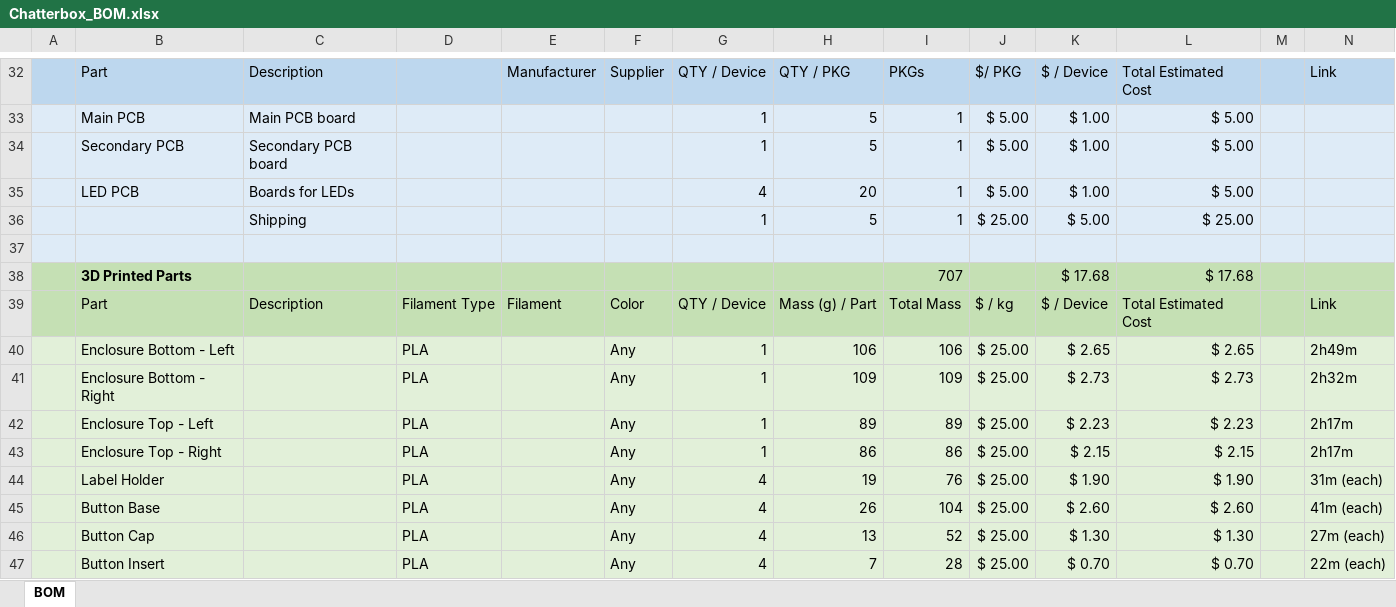
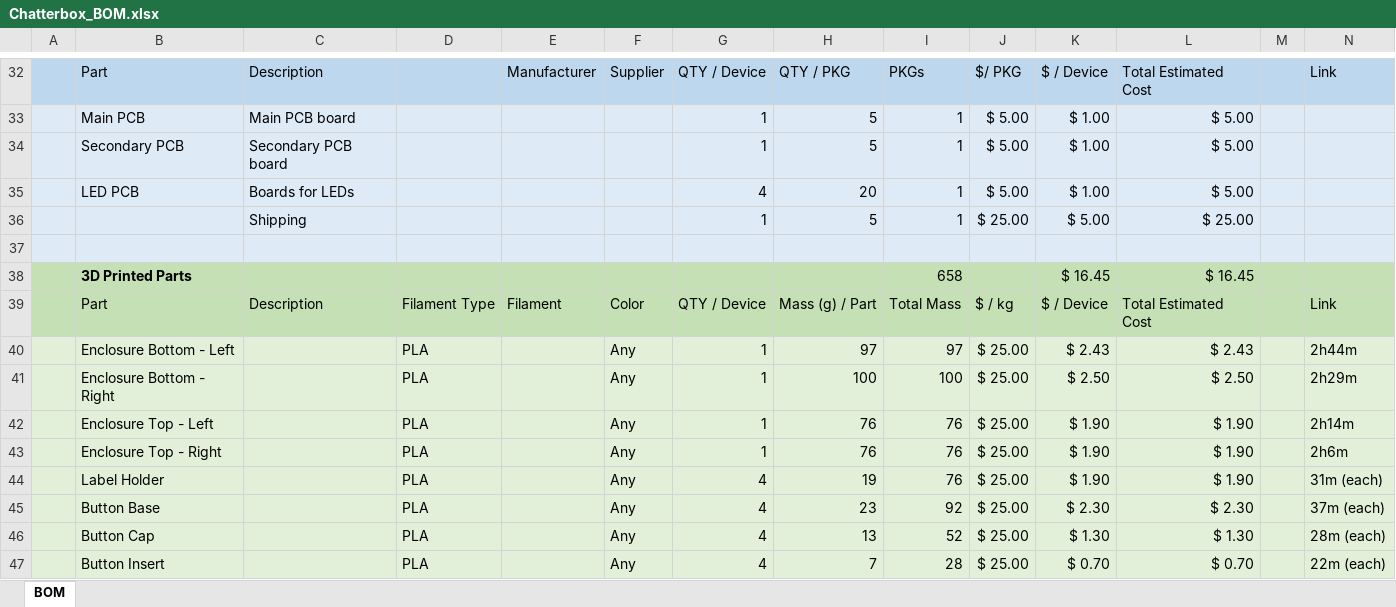
Before and after one commit to makersmakingchange/Chatterbox, an Excel workbook: Documentation/Working_Documents/Chatterbox_BOM.xlsx, sheet BOM, drawn as a sheet; only a part is shown, gaps mark what is left out; values as stored, in another font and other column widths than the file's, no borders; removed rows and columns are numbered as before the commit, all else as after; the diff covers the shown part only; the diff names each change by its address in the sheet, - before the commit and + after, or states it on an @@ line.

Commit message:
Updated documentation
Updated all documentation in our regular package (except the Design Rationale).

```diff
--- a/Documentation/Working_Documents/Chatterbox_BOM.xlsx (sheet BOM)
+++ b/Documentation/Working_Documents/Chatterbox_BOM.xlsx (sheet BOM)
-row 38:  | 3D Printed Parts |  |  |  |  |  |  | 707 |  | $ 17.68 | $ 17.68
+row 38:  | 3D Printed Parts |  |  |  |  |  |  | 658 |  | $ 16.45 | $ 16.45
-H40: 106
+H40: 97
-I40: 106
+I40: 97
-K40: $ 2.65
+K40: $ 2.43
-L40: $ 2.65
+L40: $ 2.43
-N40: 2h49m
+N40: 2h44m
-H41: 109
+H41: 100
-I41: 109
+I41: 100
-K41: $ 2.73
+K41: $ 2.50
-L41: $ 2.73
+L41: $ 2.50
-N41: 2h32m
+N41: 2h29m
-H42: 89
+H42: 76
-I42: 89
+I42: 76
-K42: $ 2.23
+K42: $ 1.90
-L42: $ 2.23
+L42: $ 1.90
-N42: 2h17m
+N42: 2h14m
-H43: 86
+H43: 76
-I43: 86
+I43: 76
-K43: $ 2.15
+K43: $ 1.90
-L43: $ 2.15
+L43: $ 1.90
-N43: 2h17m
+N43: 2h6m
-H45: 26
+H45: 23
-I45: 104
+I45: 92
-K45: $ 2.60
+K45: $ 2.30
-L45: $ 2.60
+L45: $ 2.30
-N45: 41m (each)
+N45: 37m (each)
-N46: 27m (each)
+N46: 28m (each)
```
Also changed, not shown: 3 added rows, 1 removed row and 33 edited cells elsewhere in this sheet, formulas that keep their value, 9 other files.
